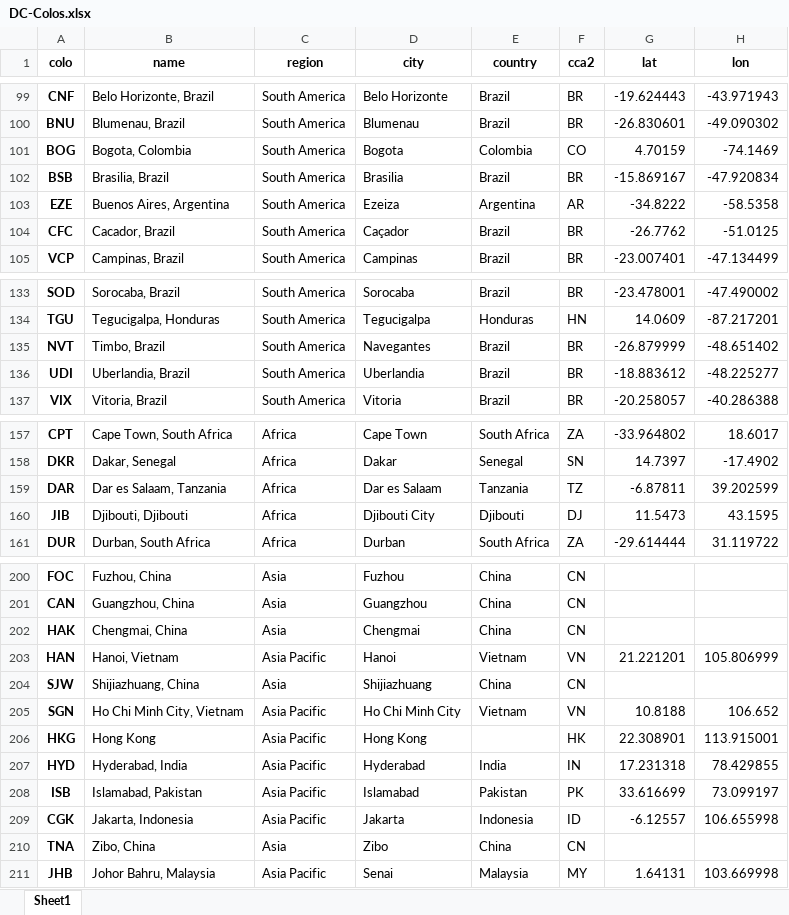
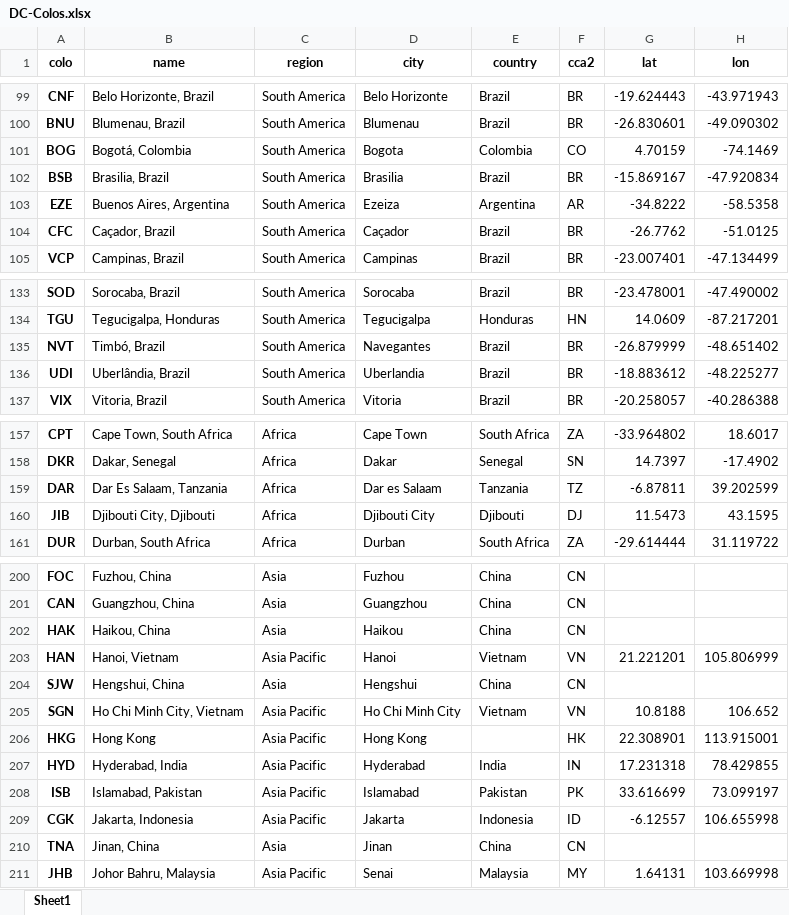
Before and after one commit to Netrvin/cloudflare-colo-list, an Excel workbook: DC-Colos.xlsx, sheet Sheet1, drawn as a sheet; only a part is shown, gaps mark what is left out; values as stored, in another font and other column widths than the file's, no borders; the diff covers the shown part only; the diff names each change by its address in the sheet, - before the commit and + after, or states it on an @@ line.

```diff
--- a/DC-Colos.xlsx (sheet Sheet1)
+++ b/DC-Colos.xlsx (sheet Sheet1)
-B101 (name): Bogota, Colombia
+B101 (name): Bogotá, Colombia
-B104 (name): Cacador, Brazil
+B104 (name): Caçador, Brazil
-B135 (name): Timbo, Brazil
+B135 (name): Timbó, Brazil
-B136 (name): Uberlandia, Brazil
+B136 (name): Uberlândia, Brazil
-B159 (name): Dar es Salaam, Tanzania
+B159 (name): Dar Es Salaam, Tanzania
-B160 (name): Djibouti, Djibouti
+B160 (name): Djibouti City, Djibouti
-B202 (name): Chengmai, China
+B202 (name): Haikou, China
-D202 (city): Chengmai
+D202 (city): Haikou
-B204 (name): Shijiazhuang, China
+B204 (name): Hengshui, China
-D204 (city): Shijiazhuang
+D204 (city): Hengshui
-B210 (name): Zibo, China
+B210 (name): Jinan, China
-D210 (city): Zibo
+D210 (city): Jinan
```
Also changed, not shown: 6 edited cells elsewhere in this sheet, 2 other files.
